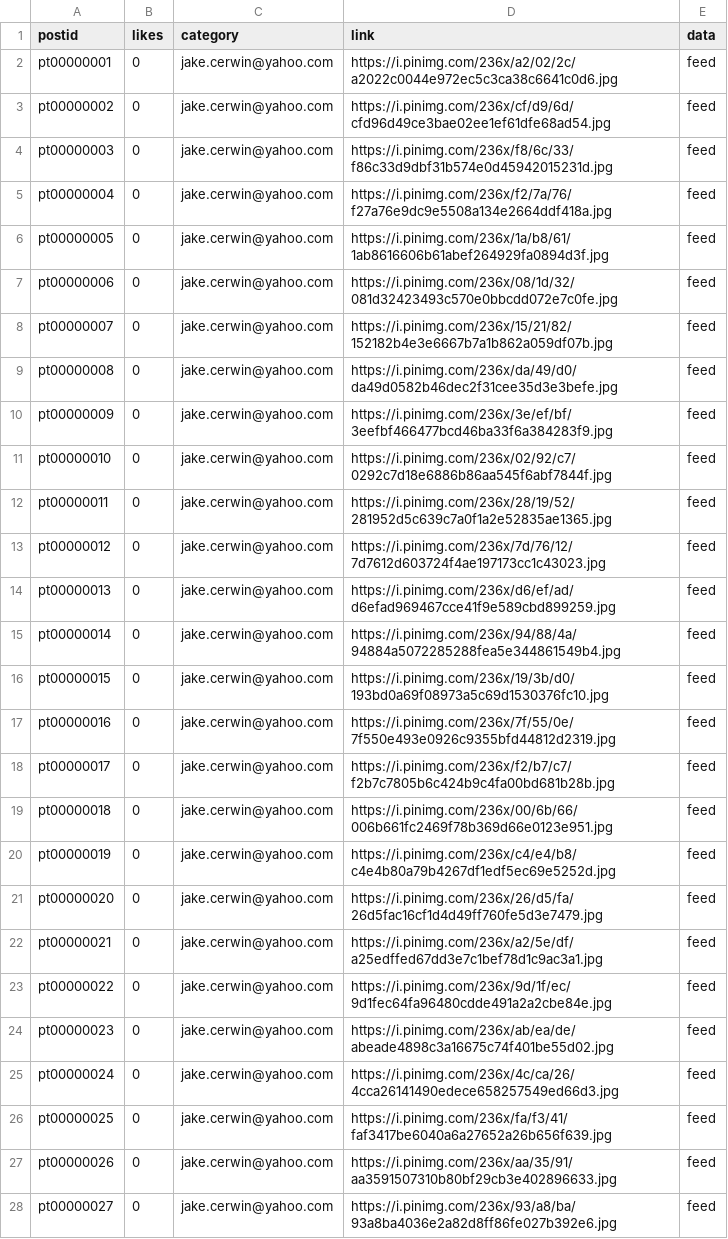
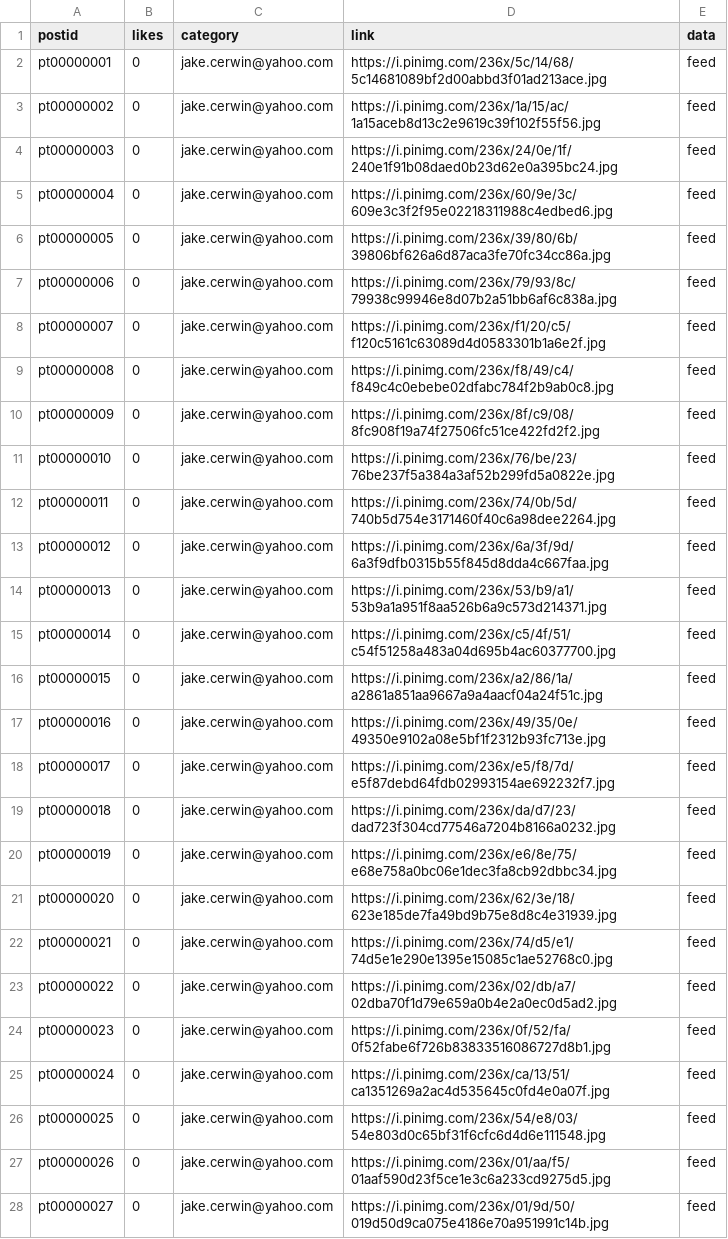
Before and after one commit to jakecerwin/socialmedia_aggregator, a CSV file: data/pinterest.csv, drawn as a sheet; only a part is shown; the diff covers the shown part only; the diff names each change by its address in the sheet, - before the commit and + after, or states it on an @@ line.

```diff
--- a/data/pinterest.csv
+++ b/data/pinterest.csv
-D2 (link): https://i.pinimg.com/236x/a2/02/2c/a2022c0044e972ec5c3ca38c6641c0d6.jpg
+D2 (link): https://i.pinimg.com/236x/5c/14/68/5c14681089bf2d00abbd3f01ad213ace.jpg
-D3 (link): https://i.pinimg.com/236x/cf/d9/6d/cfd96d49ce3bae02ee1ef61dfe68ad54.jpg
+D3 (link): https://i.pinimg.com/236x/1a/15/ac/1a15aceb8d13c2e9619c39f102f55f56.jpg
-D4 (link): https://i.pinimg.com/236x/f8/6c/33/f86c33d9dbf31b574e0d45942015231d.jpg
+D4 (link): https://i.pinimg.com/236x/24/0e/1f/240e1f91b08daed0b23d62e0a395bc24.jpg
-D5 (link): https://i.pinimg.com/236x/f2/7a/76/f27a76e9dc9e5508a134e2664ddf418a.jpg
+D5 (link): https://i.pinimg.com/236x/60/9e/3c/609e3c3f2f95e02218311988c4edbed6.jpg
-D6 (link): https://i.pinimg.com/236x/1a/b8/61/1ab8616606b61abef264929fa0894d3f.jpg
+D6 (link): https://i.pinimg.com/236x/39/80/6b/39806bf626a6d87aca3fe70fc34cc86a.jpg
-D7 (link): https://i.pinimg.com/236x/08/1d/32/081d32423493c570e0bbcdd072e7c0fe.jpg
+D7 (link): https://i.pinimg.com/236x/79/93/8c/79938c99946e8d07b2a51bb6af6c838a.jpg
-D8 (link): https://i.pinimg.com/236x/15/21/82/152182b4e3e6667b7a1b862a059df07b.jpg
+D8 (link): https://i.pinimg.com/236x/f1/20/c5/f120c5161c63089d4d0583301b1a6e2f.jpg
-D9 (link): https://i.pinimg.com/236x/da/49/d0/da49d0582b46dec2f31cee35d3e3befe.jpg
+D9 (link): https://i.pinimg.com/236x/f8/49/c4/f849c4c0ebebe02dfabc784f2b9ab0c8.jpg
-D10 (link): https://i.pinimg.com/236x/3e/ef/bf/3eefbf466477bcd46ba33f6a384283f9.jpg
+D10 (link): https://i.pinimg.com/236x/8f/c9/08/8fc908f19a74f27506fc51ce422fd2f2.jpg
-D11 (link): https://i.pinimg.com/236x/02/92/c7/0292c7d18e6886b86aa545f6abf7844f.jpg
+D11 (link): https://i.pinimg.com/236x/76/be/23/76be237f5a384a3af52b299fd5a0822e.jpg
-D12 (link): https://i.pinimg.com/236x/28/19/52/281952d5c639c7a0f1a2e52835ae1365.jpg
+D12 (link): https://i.pinimg.com/236x/74/0b/5d/740b5d754e3171460f40c6a98dee2264.jpg
-D13 (link): https://i.pinimg.com/236x/7d/76/12/7d7612d603724f4ae197173cc1c43023.jpg
+D13 (link): https://i.pinimg.com/236x/6a/3f/9d/6a3f9dfb0315b55f845d8dda4c667faa.jpg
-D14 (link): https://i.pinimg.com/236x/d6/ef/ad/d6efad969467cce41f9e589cbd899259.jpg
+D14 (link): https://i.pinimg.com/236x/53/b9/a1/53b9a1a951f8aa526b6a9c573d214371.jpg
-D15 (link): https://i.pinimg.com/236x/94/88/4a/94884a5072285288fea5e344861549b4.jpg
+D15 (link): https://i.pinimg.com/236x/c5/4f/51/c54f51258a483a04d695b4ac60377700.jpg
-D16 (link): https://i.pinimg.com/236x/19/3b/d0/193bd0a69f08973a5c69d1530376fc10.jpg
+D16 (link): https://i.pinimg.com/236x/a2/86/1a/a2861a851aa9667a9a4aacf04a24f51c.jpg
-D17 (link): https://i.pinimg.com/236x/7f/55/0e/7f550e493e0926c9355bfd44812d2319.jpg
+D17 (link): https://i.pinimg.com/236x/49/35/0e/49350e9102a08e5bf1f2312b93fc713e.jpg
-D18 (link): https://i.pinimg.com/236x/f2/b7/c7/f2b7c7805b6c424b9c4fa00bd681b28b.jpg
+D18 (link): https://i.pinimg.com/236x/e5/f8/7d/e5f87debd64fdb02993154ae692232f7.jpg
-D19 (link): https://i.pinimg.com/236x/00/6b/66/006b661fc2469f78b369d66e0123e951.jpg
+D19 (link): https://i.pinimg.com/236x/da/d7/23/dad723f304cd77546a7204b8166a0232.jpg
-D20 (link): https://i.pinimg.com/236x/c4/e4/b8/c4e4b80a79b4267df1edf5ec69e5252d.jpg
+D20 (link): https://i.pinimg.com/236x/e6/8e/75/e68e758a0bc06e1dec3fa8cb92dbbc34.jpg
-D21 (link): https://i.pinimg.com/236x/26/d5/fa/26d5fac16cf1d4d49ff760fe5d3e7479.jpg
+D21 (link): https://i.pinimg.com/236x/62/3e/18/623e185de7fa49bd9b75e8d8c4e31939.jpg
-D22 (link): https://i.pinimg.com/236x/a2/5e/df/a25edffed67dd3e7c1bef78d1c9ac3a1.jpg
+D22 (link): https://i.pinimg.com/236x/74/d5/e1/74d5e1e290e1395e15085c1ae52768c0.jpg
-D23 (link): https://i.pinimg.com/236x/9d/1f/ec/9d1fec64fa96480cdde491a2a2cbe84e.jpg
+D23 (link): https://i.pinimg.com/236x/02/db/a7/02dba70f1d79e659a0b4e2a0ec0d5ad2.jpg
-D24 (link): https://i.pinimg.com/236x/ab/ea/de/abeade4898c3a16675c74f401be55d02.jpg
+D24 (link): https://i.pinimg.com/236x/0f/52/fa/0f52fabe6f726b83833516086727d8b1.jpg
-D25 (link): https://i.pinimg.com/236x/4c/ca/26/4cca26141490edece658257549ed66d3.jpg
+D25 (link): https://i.pinimg.com/236x/ca/13/51/ca1351269a2ac4d535645c0fd4e0a07f.jpg
-D26 (link): https://i.pinimg.com/236x/fa/f3/41/faf3417be6040a6a27652a26b656f639.jpg
+D26 (link): https://i.pinimg.com/236x/54/e8/03/54e803d0c65bf31f6cfc6d4d6e111548.jpg
-D27 (link): https://i.pinimg.com/236x/aa/35/91/aa3591507310b80bf29cb3e402896633.jpg
+D27 (link): https://i.pinimg.com/236x/01/aa/f5/01aaf590d23f5ce1e3c6a233cd9275d5.jpg
-D28 (link): https://i.pinimg.com/236x/93/a8/ba/93a8ba4036e2a82d8ff86fe027b392e6.jpg
+D28 (link): https://i.pinimg.com/236x/01/9d/50/019d50d9ca075e4186e70a951991c14b.jpg
```
Also changed, not shown: 5 added rows and 15 edited cells elsewhere in this file, data/linkedin.csv, 4 other files.
